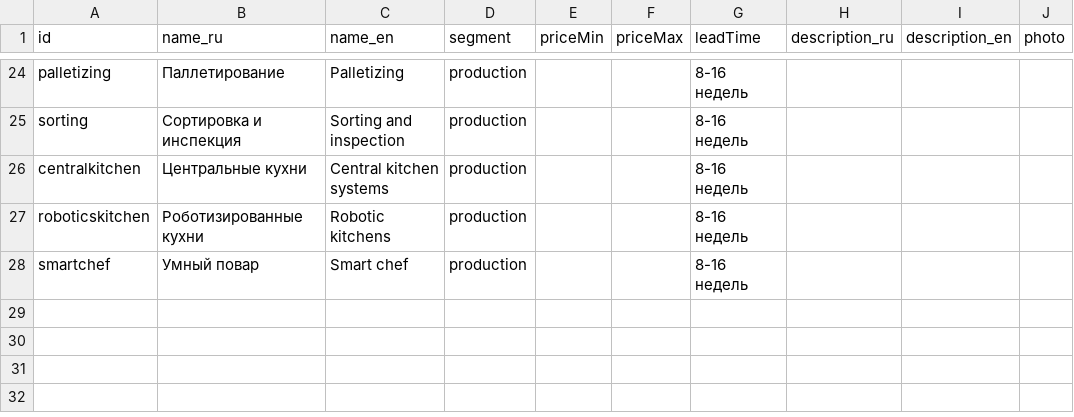
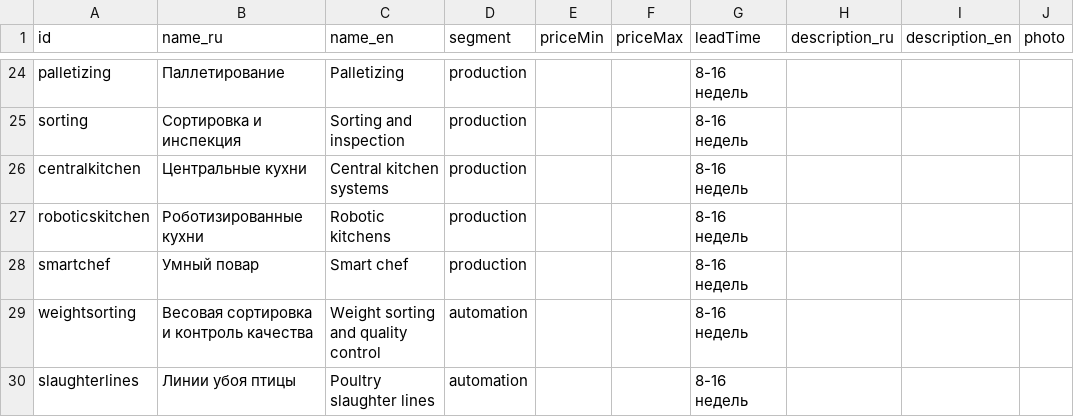
Before and after one commit to Ostap-87/AURA, a CSV file: data/source/categories.csv, drawn as a sheet; only a part is shown, gaps mark what is left out; the diff names each change by its address in the sheet, - before the commit and + after, or states it on an @@ line.

```diff
--- a/data/source/categories.csv
+++ b/data/source/categories.csv
+row 29: weightsorting | Весовая сортировка и контроль качества | Weight sorting and quality control | automation |  |  | 8-16 недель
+row 30: slaughterlines | Линии убоя птицы | Poultry slaughter lines | automation |  |  | 8-16 недель
```
Also changed, not shown: data/source/factories.csv, data/source/models.csv, 12 other files.
